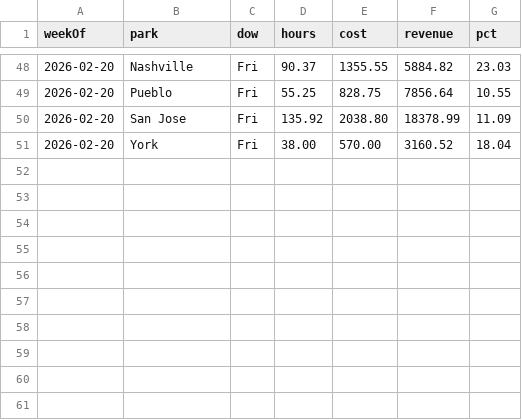
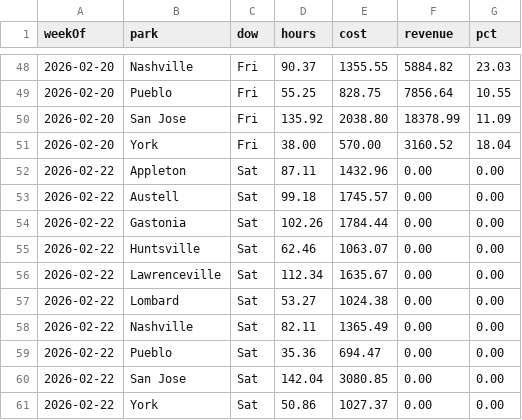
Before and after one commit to cryback/amglabor, a CSV file: data/daily_totals.csv, drawn as a sheet; only a part is shown, gaps mark what is left out; the diff names each change by its address in the sheet, - before the commit and + after, or states it on an @@ line.

Commit message:
Add 10 Sat labor data: Appleton, Austell, Gastonia, Huntsville, Lawrenceville, Lombard, Nashville, Pueblo, San Jose, York

```diff
--- a/data/daily_totals.csv
+++ b/data/daily_totals.csv
+row 52: 2026-02-22 | Appleton | Sat | 87.11 | 1432.96 | 0.00 | 0.00
+row 53: 2026-02-22 | Austell | Sat | 99.18 | 1745.57 | 0.00 | 0.00
+row 54: 2026-02-22 | Gastonia | Sat | 102.26 | 1784.44 | 0.00 | 0.00
+row 55: 2026-02-22 | Huntsville | Sat | 62.46 | 1063.07 | 0.00 | 0.00
+row 56: 2026-02-22 | Lawrenceville | Sat | 112.34 | 1635.67 | 0.00 | 0.00
+row 57: 2026-02-22 | Lombard | Sat | 53.27 | 1024.38 | 0.00 | 0.00
+row 58: 2026-02-22 | Nashville | Sat | 82.11 | 1365.49 | 0.00 | 0.00
+row 59: 2026-02-22 | Pueblo | Sat | 35.36 | 694.47 | 0.00 | 0.00
+row 60: 2026-02-22 | San Jose | Sat | 142.04 | 3080.85 | 0.00 | 0.00
+row 61: 2026-02-22 | York | Sat | 50.86 | 1027.37 | 0.00 | 0.00
```
